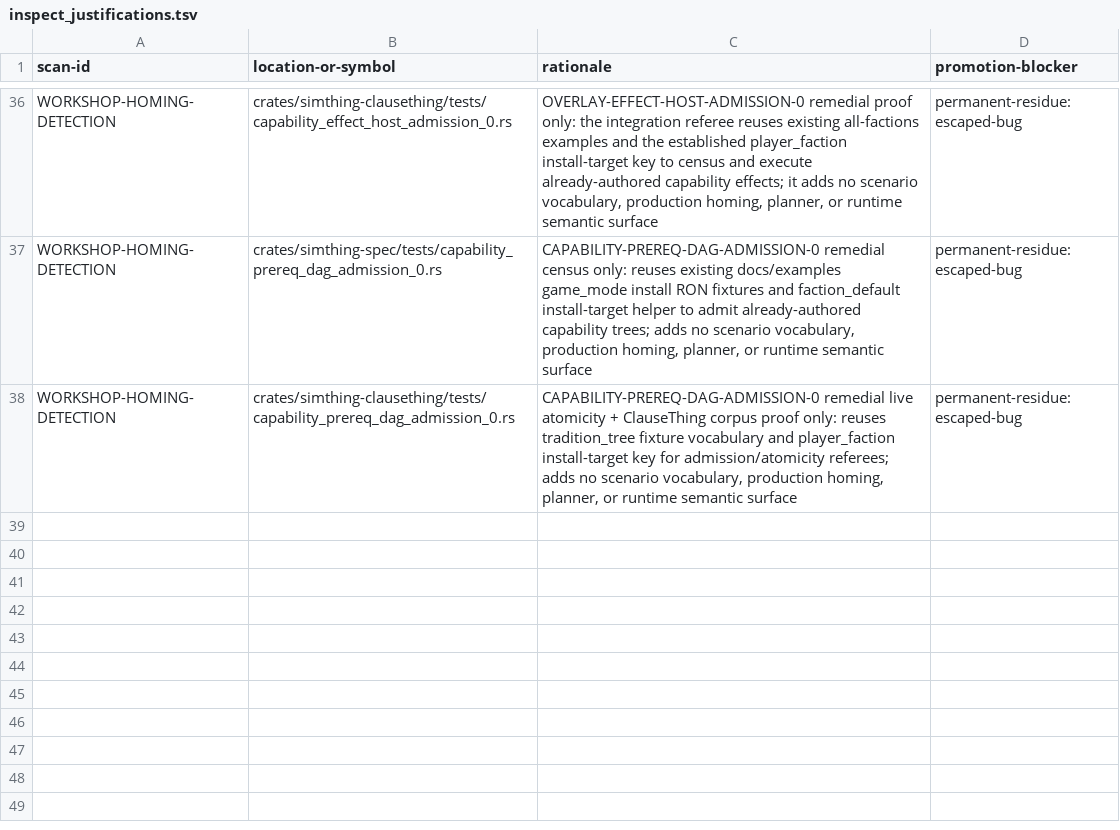
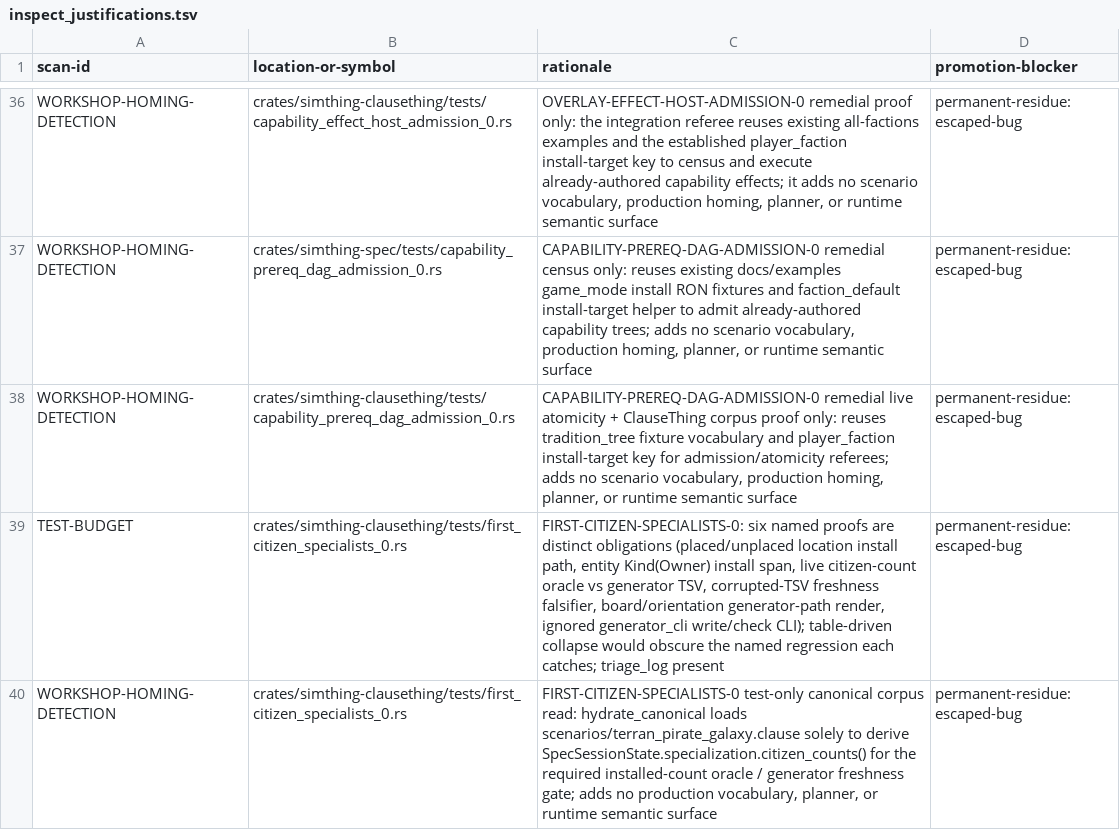
Before and after one commit to khorum08/SimThing, a TSV file: scripts/ci/inspect_justifications.tsv, drawn as a sheet; only a part is shown, gaps mark what is left out.

```diff
--- a/scripts/ci/inspect_justifications.tsv
+++ b/scripts/ci/inspect_justifications.tsv
@@ -38 +38,3 @@ WORKSHOP-HOMING-DETECTION | crates/simthing-spec/tests/capability_prereq_dag_adm
 WORKSHOP-HOMING-DETECTION | crates/simthing-clausething/tests/capability_prereq_dag_admission_0.rs | CAPABILITY-PREREQ-DAG-ADMISSION-0 remedial live atomicity + ClauseThing corpus proof only: reuses tradition_tree fixture vocabulary and player_faction install-target key for admission/atomicity referees; adds no scenario vocabulary, production homing, planner, or runtime semantic surface | permanent-residue:escaped-bug
+TEST-BUDGET | crates/simthing-clausething/tests/first_citizen_specialists_0.rs | FIRST-CITIZEN-SPECIALISTS-0: six named proofs are distinct obligations (placed/unplaced location install path, entity Kind(Owner) install span, live citizen-count oracle vs generator TSV, corrupted-TSV freshness falsifier, board/orientation generator-path render, ignored generator_cli write/check CLI); table-driven collapse would obscure the named regression each catches; triage_log present | permanent-residue:escaped-bug
+WORKSHOP-HOMING-DETECTION | crates/simthing-clausething/tests/first_citizen_specialists_0.rs | FIRST-CITIZEN-SPECIALISTS-0 test-only canonical corpus read: hydrate_canonical loads scenarios/terran_pirate_galaxy.clause solely to derive SpecSessionState.specialization.citizen_counts() for the required installed-count oracle / generator freshness gate; adds no production vocabulary, planner, or runtime semantic surface | permanent-residue:escaped-bug
```
Also changed, not shown: scripts/ci/test_inventory.tsv, scripts/ci/triage_log.tsv, 1 other file.
